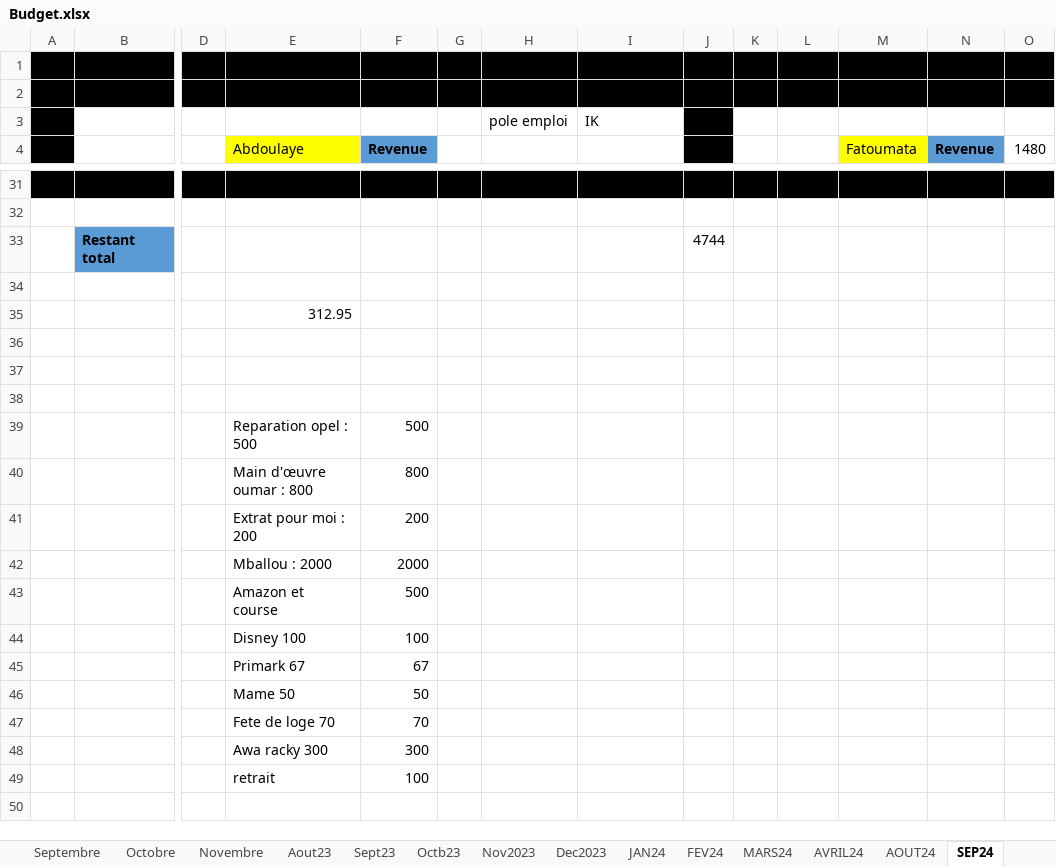
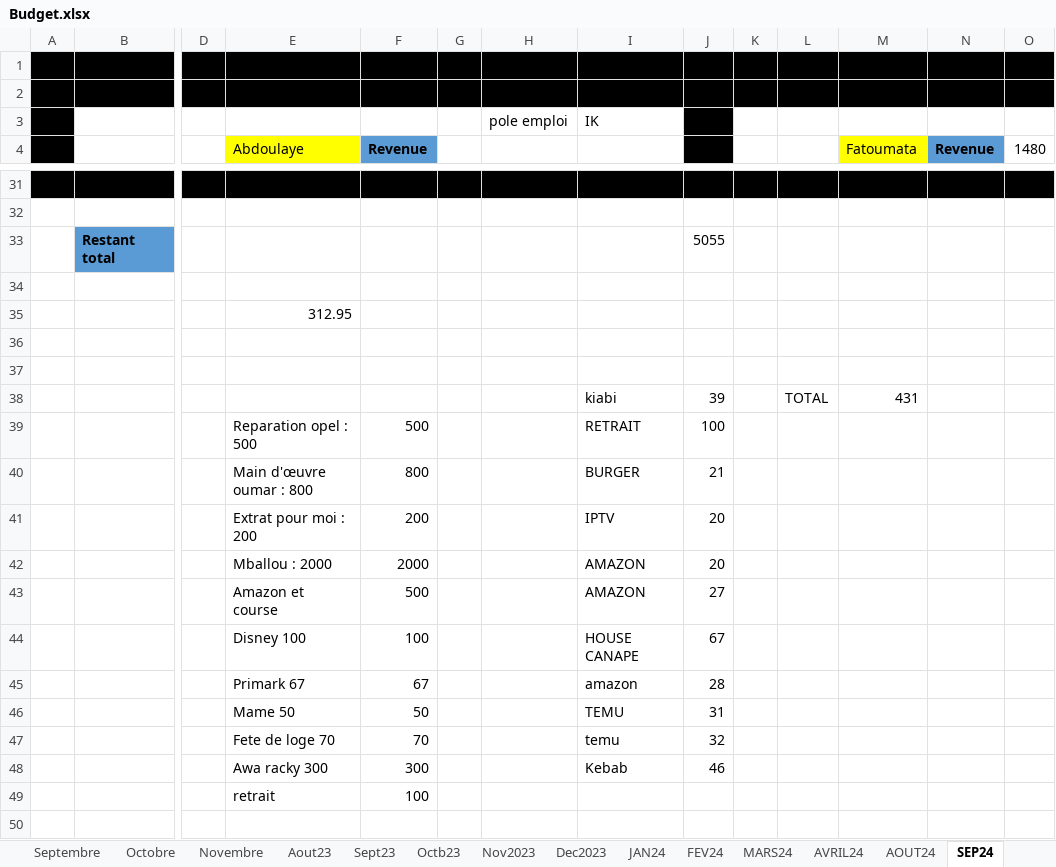
Before and after one commit to Aboudara/Document, an Excel workbook: Budget.xlsx, sheet SEP24, drawn as a sheet; only a part is shown, gaps mark what is left out; values as stored, in another font and other column widths than the file's, no borders; rows hold the shown columns only; the diff covers the shown part only; the diff names each change by its address in the sheet, - before the commit and + after, or states it on an @@ line.

```diff
--- a/Budget.xlsx (sheet SEP24)
+++ b/Budget.xlsx (sheet SEP24)
-J33: 4744
+J33: 5055
-row 38: (empty)
+row 38:  |  |  |  |  |  |  | kiabi | 39 |  | TOTAL | 431
-I39: (empty)
+I39: RETRAIT
-J39: (empty)
+J39: 100
-I40: (empty)
+I40: BURGER
-J40: (empty)
+J40: 21
-I41: (empty)
+I41: IPTV
-J41:J42: (empty)
+J41:J42: 20
-I42:I43: (empty)
+I42:I43: AMAZON
-J43: (empty)
+J43: 27
-I44: (empty)
+I44: HOUSE CANAPE
-J44: (empty)
+J44: 67
-I45: (empty)
+I45: amazon
-J45: (empty)
+J45: 28
-I46: (empty)
+I46: TEMU
-J46: (empty)
+J46: 31
-I47: (empty)
+I47: temu
-J47: (empty)
+J47: 32
-I48: (empty)
+I48: Kebab
-J48: (empty)
+J48: 46
```
Also changed, not shown: 11 edited cells elsewhere in this sheet, sheet Entreprise.
